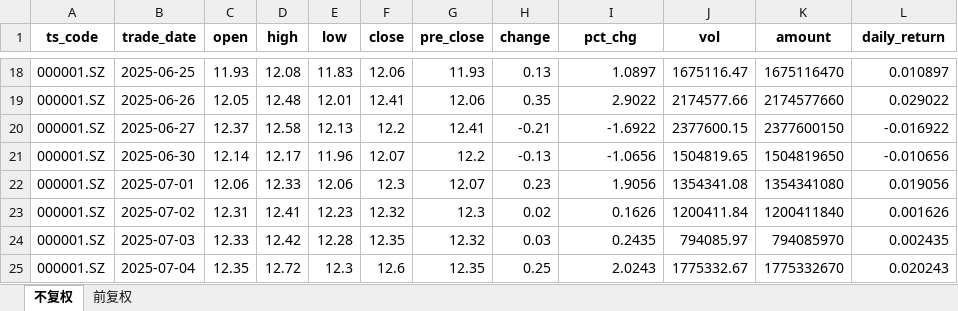
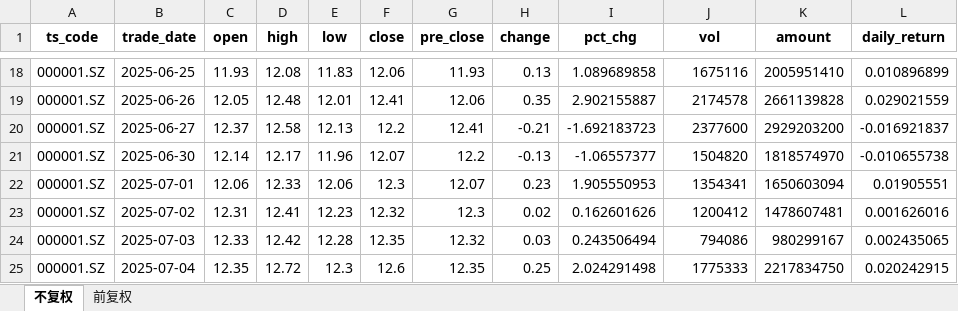
Before and after one commit to yyps-edu/ba_agent, an Excel workbook: task2/平安银行.xlsx, sheet 不复权, drawn as a sheet; only a part is shown, gaps mark what is left out; values as stored, in another font and other column widths than the file's, no borders; the diff covers the shown part only; the diff names each change by its address in the sheet, - before the commit and + after, or states it on an @@ line.

```diff
--- a/task2/平安银行.xlsx (sheet 不复权)
+++ b/task2/平安银行.xlsx (sheet 不复权)
-I18 (pct_chg): 1.0897
+I18 (pct_chg): 1.089689858
-J18 (vol): 1675116.47
+J18 (vol): 1675116
-K18 (amount): 1675116470
+K18 (amount): 2005951410
-L18 (daily_return): 0.010897
+L18 (daily_return): 0.010896899
-I19 (pct_chg): 2.9022
+I19 (pct_chg): 2.902155887
-J19 (vol): 2174577.66
+J19 (vol): 2174578
-K19 (amount): 2174577660
+K19 (amount): 2661139828
-L19 (daily_return): 0.029022
+L19 (daily_return): 0.029021559
-I20 (pct_chg): -1.6922
+I20 (pct_chg): -1.692183723
-J20 (vol): 2377600.15
+J20 (vol): 2377600
-K20 (amount): 2377600150
+K20 (amount): 2929203200
-L20 (daily_return): -0.016922
+L20 (daily_return): -0.016921837
-I21 (pct_chg): -1.0656
+I21 (pct_chg): -1.06557377
-J21 (vol): 1504819.65
+J21 (vol): 1504820
-K21 (amount): 1504819650
+K21 (amount): 1818574970
-L21 (daily_return): -0.010656
+L21 (daily_return): -0.010655738
-I22 (pct_chg): 1.9056
+I22 (pct_chg): 1.905550953
-J22 (vol): 1354341.08
+J22 (vol): 1354341
-K22 (amount): 1354341080
+K22 (amount): 1650603094
-L22 (daily_return): 0.019056
+L22 (daily_return): 0.01905551
-I23 (pct_chg): 0.1626
+I23 (pct_chg): 0.162601626
-J23 (vol): 1200411.84
+J23 (vol): 1200412
-K23 (amount): 1200411840
+K23 (amount): 1478607481
-L23 (daily_return): 0.001626
+L23 (daily_return): 0.001626016
-I24 (pct_chg): 0.2435
+I24 (pct_chg): 0.243506494
-J24 (vol): 794085.97
+J24 (vol): 794086
-K24 (amount): 794085970
+K24 (amount): 980299167
-L24 (daily_return): 0.002435
+L24 (daily_return): 0.002435065
-I25 (pct_chg): 2.0243
+I25 (pct_chg): 2.024291498
-J25 (vol): 1775332.67
+J25 (vol): 1775333
-K25 (amount): 1775332670
+K25 (amount): 2217834750
-L25 (daily_return): 0.020243
+L25 (daily_return): 0.020242915
```
Also changed, not shown: 1003 edited cells elsewhere in this sheet, sheet 前复权, task2/恒瑞医药.xlsx, 2 other files.
